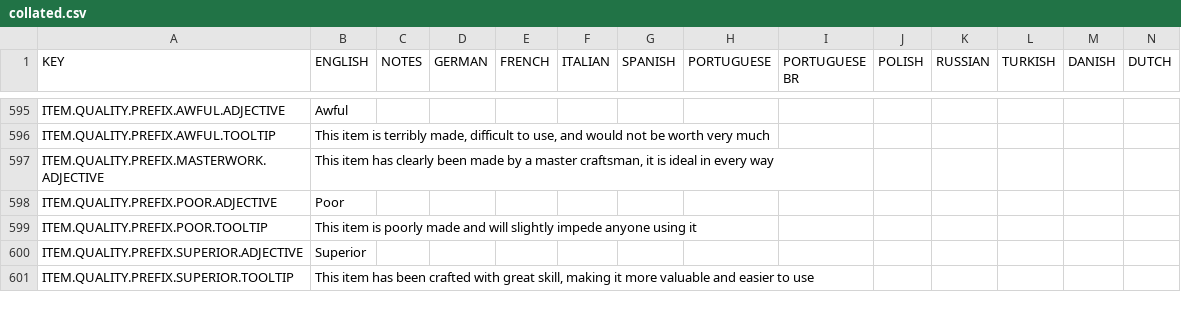
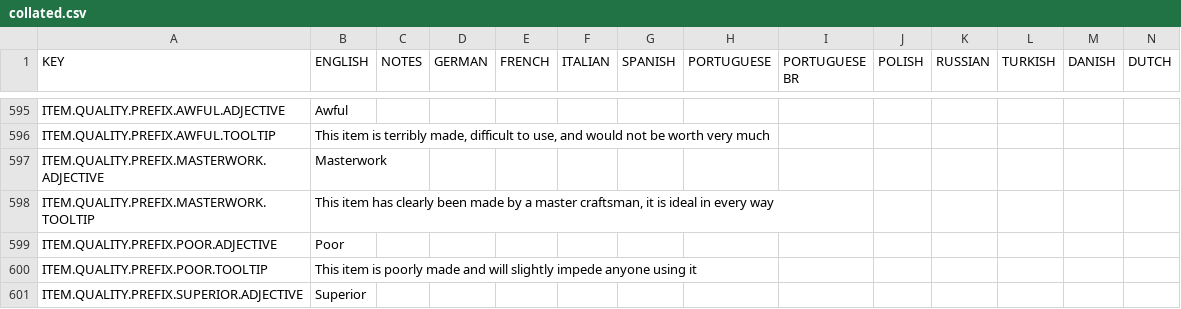
Before and after one commit to rossturner/mountaincore, a CSV file: core/assets/translations/collated.csv, drawn as a sheet; only a part is shown, gaps mark what is left out; the shorter side is filled out with more unchanged rows; rows hold the shown columns only; the diff names each change by its address in the sheet, - before the commit and + after, or states it on an @@ line.

Commit message:
#97 Fixes to display assets as they are added via the editor tool

```diff
--- a/core/assets/translations/collated.csv
+++ b/core/assets/translations/collated.csv
-B597 (ENGLISH): This item has clearly been made by a master craftsman, it is ideal in every way
+B597 (ENGLISH): Masterwork
+row 598: ITEM.QUALITY.PREFIX.MASTERWORK.TOOLTIP | This item has clearly been made by a master craftsman, it is ideal in every way
```
Also changed, not shown: 9 other files.
